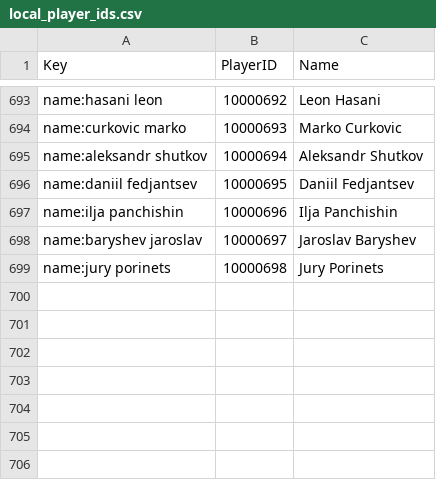
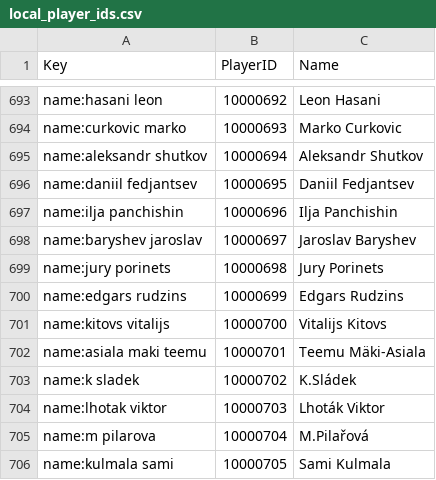
Before and after one commit to amundfylling/bordshockey.net-scraper, a CSV file: local_player_ids.csv, drawn as a sheet; only a part is shown, gaps mark what is left out; the diff names each change by its address in the sheet, - before the commit and + after, or states it on an @@ line.

```diff
--- a/local_player_ids.csv
+++ b/local_player_ids.csv
+row 700: name:edgars rudzins | 10000699 | Edgars Rudzins
+row 701: name:kitovs vitalijs | 10000700 | Vitalijs Kitovs
+row 702: name:asiala maki teemu | 10000701 | Teemu Mäki-Asiala
+row 703: name:k sladek | 10000702 | K.Sládek
+row 704: name:lhotak viktor | 10000703 | Lhoták Viktor
+row 705: name:m pilarova | 10000704 | M.Pilařová
+row 706: name:kulmala sami | 10000705 | Sami Kulmala
```
Also changed, not shown: data/id_changes.csv, player_id_map.csv, 5 other files.
